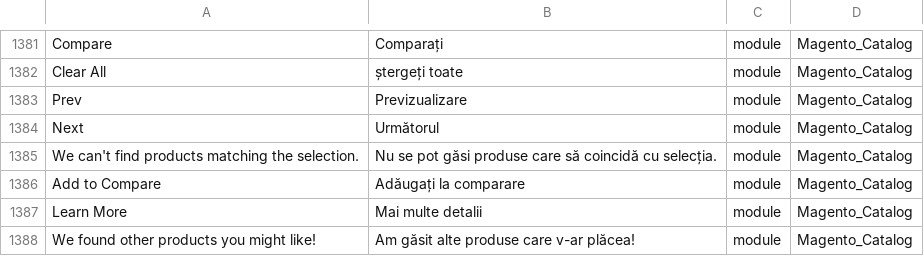
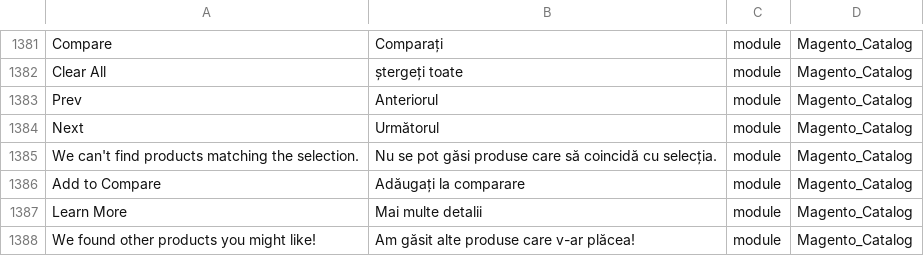
Before and after one commit to mcirsta/magento2-romanian-language-pack, a CSV file: ro_RO.csv, drawn as a sheet; only a part is shown, gaps mark what is left out.

Commit message:
integrate changes from cristianbejenariu

```diff
--- a/ro_RO.csv
+++ b/ro_RO.csv
@@ -1382,3 +1382,3 @@
 "Clear All","ștergeți toate","module","Magento_Catalog"
-"Prev","Previzualizare","module","Magento_Catalog"
+"Prev","Anteriorul","module","Magento_Catalog"
 "Next","Următorul","module","Magento_Catalog"
```
